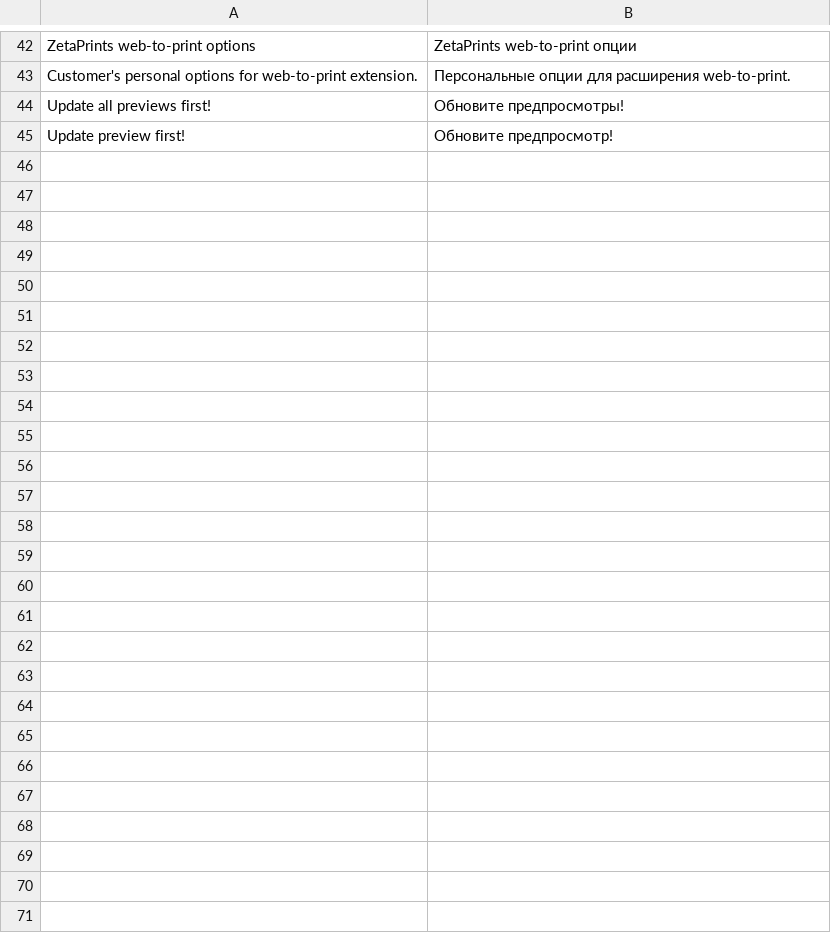
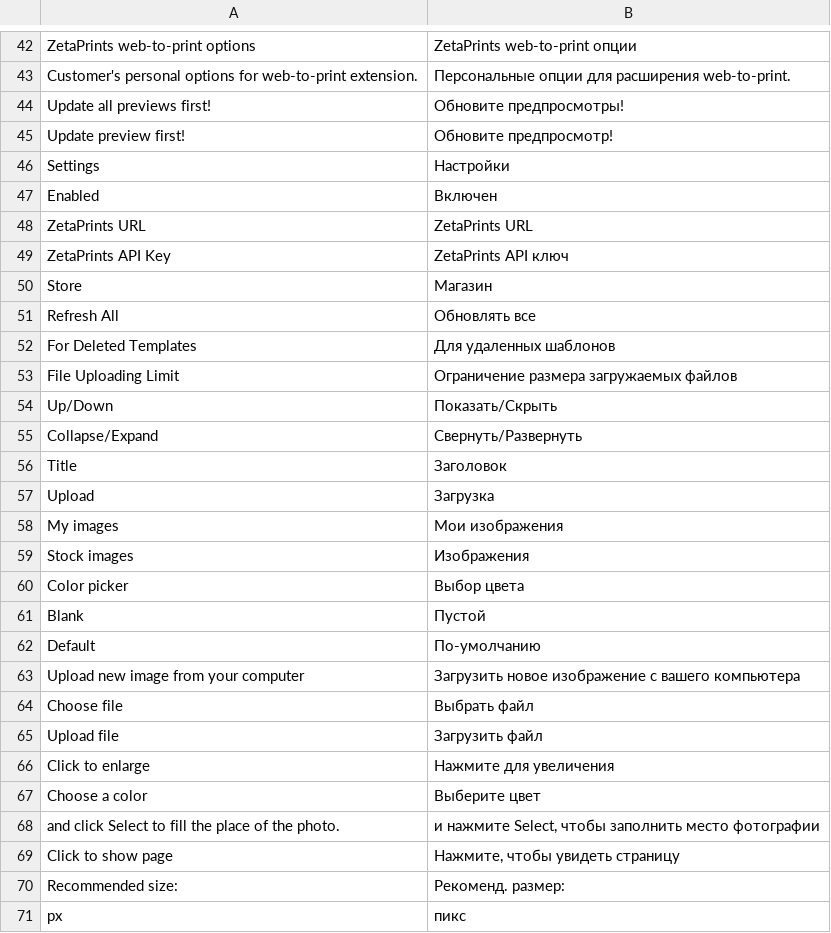
Before and after one commit to google-code-export/magento-w2p, a CSV file: branches/w2p_petar/app/locale/ru_RU/ZetaPrints_WebToPrint.csv, drawn as a sheet; only a part is shown, gaps mark what is left out; the diff names each change by its address in the sheet, - before the commit and + after, or states it on an @@ line.

Commit message:
w2p_petar updated to trunk

```diff
--- a/branches/w2p_petar/app/locale/ru_RU/ZetaPrints_WebToPrint.csv
+++ b/branches/w2p_petar/app/locale/ru_RU/ZetaPrints_WebToPrint.csv
+row 46: Settings | Настройки
+row 47: Enabled | Включен
+row 48: ZetaPrints URL | ZetaPrints URL
+row 49: ZetaPrints API Key | ZetaPrints API ключ
+row 50: Store | Магазин
+row 51: Refresh All | Обновлять все
+row 52: For Deleted Templates | Для удаленных шаблонов
+row 53: File Uploading Limit | Ограничение размера загружаемых файлов
+row 54: Up/Down | Показать/Скрыть
+row 55: Collapse/Expand | Свернуть/Развернуть
+row 56: Title | Заголовок
+row 57: Upload | Загрузка
+row 58: My images | Мои изображения
+row 59: Stock images | Изображения
+row 60: Color picker | Выбор цвета
+row 61: Blank | Пустой
+row 62: Default | По-умолчанию
+row 63: Upload new image from your computer | Загрузить новое изображение с вашего компьютера
+row 64: Choose file | Выбрать файл
+row 65: Upload file | Загрузить файл
+row 66: Click to enlarge | Нажмите для увеличения
+row 67: Choose a color | Выберите цвет
+row 68: and click Select to fill the place of the photo. | и нажмите Select, чтобы заполнить место фотографии
+row 69: Click to show page | Нажмите, чтобы увидеть страницу
+row 70: Recommended size: | Рекоменд. размер:
+row 71: px | пикс
```
Also changed, not shown: branches/w2p_petar/app/locale/en_US/ZetaPrints_WebToPrint.csv, branches/w2p_petar/app/locale/es_ES/ZetaPrints_WebToPrint.csv, 19 other files.
